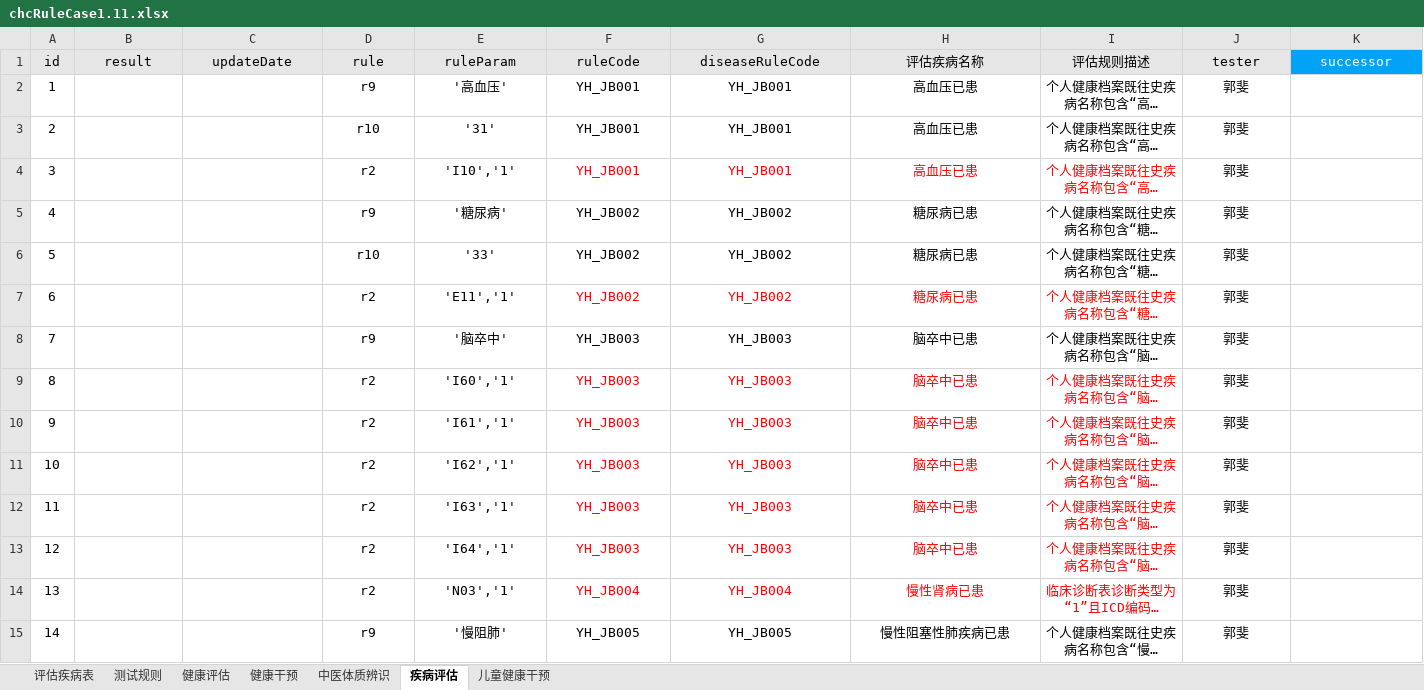
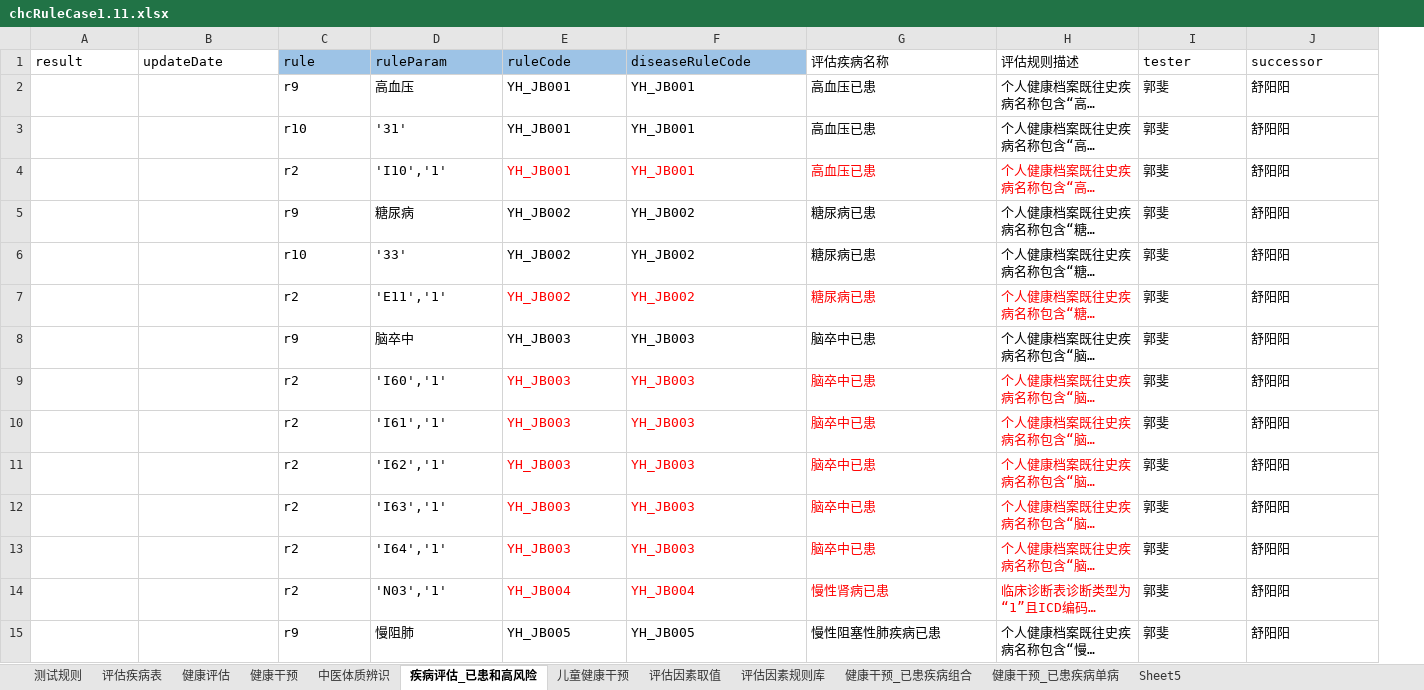
Before and after one commit to skducn/project1, an Excel workbook: instance/zyjk/CHC/rule/chcRuleCase1.11.xlsx, sheet 疾病评估_已患和高风险, drawn as a sheet; only a part is shown; long unchanged cells end in …; values as stored, in another font and other column widths than the file's, no borders; removed rows and columns are numbered as before the commit, all else as after; the diff covers the shown part only; the diff names each change by its address in the sheet, - before the commit and + after, or states it on an @@ line.

```diff
--- a/instance/zyjk/CHC/rule/chcRuleCase1.11.xlsx (sheet 疾病评估_已患和高风险)
+++ b/instance/zyjk/CHC/rule/chcRuleCase1.11.xlsx (sheet 疾病评估_已患和高风险)
-sheet tab: 疾病评估
+sheet tab: 疾病评估_已患和高风险
+sheet tab: 评估因素取值
+sheet tab: 评估因素规则库
+sheet tab: 健康干预_已患疾病组合
+sheet tab: 健康干预_已患疾病单病
+sheet tab: Sheet5
@@ sheet tab order changed: 测试规则 | 评估疾病表 | 健康评估 | 健康干预 | 中医体质辨识 | 疾病评估_已患和高风险 | 儿童健康干预 | 评估因素取值 | 评估因素规则库 | 健康干预_已患疾病组合 | 健康干预_已患疾病单病 | Sheet5 @@
-column A (id), rows 2-15: 1 | 2 | 3 | 4 | 5 | 6 | 7 | 8 | 9 | 10 | 11 | 12 | 13 | 14
-A1:J1 alignment: center
+A1:J1 alignment: left
-A1:B1 fill: #E6E6E6
+A1:B1 fill: none
-C1:F1 fill: #E6E6E6
+C1:F1 fill: #9DC3E6
-G1:I1 fill: #E6E6E6
+G1:I1 fill: none
@@ J1 fill: #00A3F5 → none, text colour: #FFFFFF → black @@
-C2:I15 alignment: center
+C2:I15 alignment: left
-D2 (ruleParam): '高血压'
+D2 (ruleParam): 高血压
-J2:J15 (successor): (empty)
+J2:J15 (successor): 舒阳阳
-D5 (ruleParam): '糖尿病'
+D5 (ruleParam): 糖尿病
-D8 (ruleParam): '脑卒中'
+D8 (ruleParam): 脑卒中
-D15 (ruleParam): '慢阻肺'
+D15 (ruleParam): 慢阻肺
```
Also changed, not shown: 10 edited cells and cell formats elsewhere in this sheet, sheet 评估疾病表, sheet 健康干预, sheet 中医体质辨识, sheet 健康评估, sheet 儿童健康干预, instance/zyjk/zentao/zentao_daily.xlsx, 26 other files.
